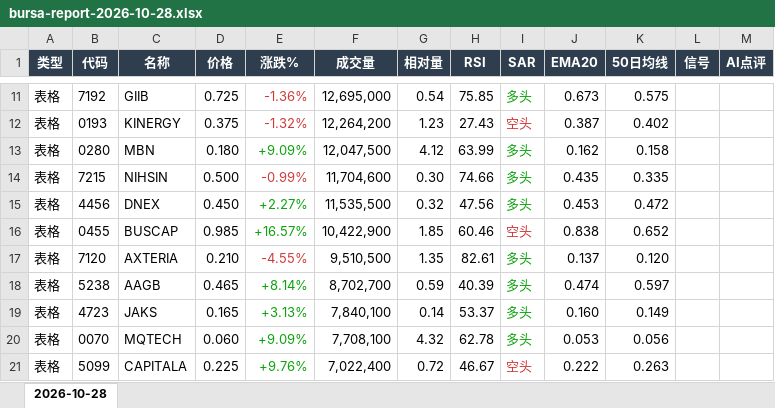
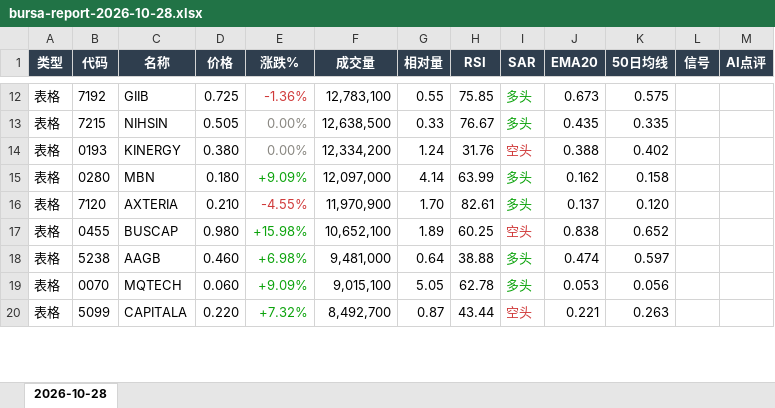
Before and after one commit to CJA231/Bursa-bot, an Excel workbook: docs/downloads/2026-10-28/bursa-report-2026-10-28.xlsx, sheet 2026-10-28, drawn as a sheet; only a part is shown, gaps mark what is left out; values as stored, in another font and other column widths than the file's, no borders; removed rows and columns are numbered as before the commit, all else as after; the diff covers the shown part only; the diff names each change by its address in the sheet, - before the commit and + after, or states it on an @@ line.

```diff
--- a/docs/downloads/2026-10-28/bursa-report-2026-10-28.xlsx (sheet 2026-10-28)
+++ b/docs/downloads/2026-10-28/bursa-report-2026-10-28.xlsx (sheet 2026-10-28)
-F12 (成交量): 12,695,000
+F12 (成交量): 12,783,100
-G12 (相对量): 0.54
+G12 (相对量): 0.55
+row 13: 表格 | 7215 | NIHSIN | 0.505 | 0.00% | 12,638,500 | 0.33 | 76.67 | 多头 | 0.435 | 0.335
-D14 (价格): 0.375
+D14 (价格): 0.380
-E14 (涨跌%): -1.32%
+E14 (涨跌%): 0.00%
-E14 text colour: #D03B3B
+E14 text colour: #898781
-F14 (成交量): 12,264,200
+F14 (成交量): 12,334,200
-G14 (相对量): 1.23
+G14 (相对量): 1.24
-H14 (RSI): 27.43
+H14 (RSI): 31.76
-J14 (EMA20): 0.387
+J14 (EMA20): 0.388
-F15 (成交量): 12,047,500
+F15 (成交量): 12,097,000
-G15 (相对量): 4.12
+G15 (相对量): 4.14
-row 14: 表格 | 7215 | NIHSIN | 0.500 | -0.99% | 11,704,600 | 0.30 | 74.66 | 多头 | 0.435 | 0.335
-row 15: 表格 | 4456 | DNEX | 0.450 | +2.27% | 11,535,500 | 0.32 | 47.56 | 多头 | 0.453 | 0.472
-row 16: 表格 | 0455 | BUSCAP | 0.985 | +16.57% | 10,422,900 | 1.85 | 60.46 | 空头 | 0.838 | 0.652
-F16 (成交量): 9,510,500
+F16 (成交量): 11,970,900
-G16 (相对量): 1.35
+G16 (相对量): 1.70
+row 17: 表格 | 0455 | BUSCAP | 0.980 | +15.98% | 10,652,100 | 1.89 | 60.25 | 空头 | 0.838 | 0.652
-D18 (价格): 0.465
+D18 (价格): 0.460
-E18 (涨跌%): +8.14%
+E18 (涨跌%): +6.98%
-F18 (成交量): 8,702,700
+F18 (成交量): 9,481,000
-G18 (相对量): 0.59
+G18 (相对量): 0.64
-H18 (RSI): 40.39
+H18 (RSI): 38.88
-row 19: 表格 | 4723 | JAKS | 0.165 | +3.13% | 7,840,100 | 0.14 | 53.37 | 多头 | 0.160 | 0.149
-F19 (成交量): 7,708,100
+F19 (成交量): 9,015,100
-G19 (相对量): 4.32
+G19 (相对量): 5.05
-D20 (价格): 0.225
+D20 (价格): 0.220
-E20 (涨跌%): +9.76%
+E20 (涨跌%): +7.32%
-F20 (成交量): 7,022,400
+F20 (成交量): 8,492,700
-G20 (相对量): 0.72
+G20 (相对量): 0.87
-H20 (RSI): 46.67
+H20 (RSI): 43.44
-J20 (EMA20): 0.222
+J20 (EMA20): 0.221
```
Also changed, not shown: 84 added rows, 61 removed rows, 131 edited cells and cell formats elsewhere in this sheet, docs/downloads/bursa-report-last7.xlsx, 35 other files.
